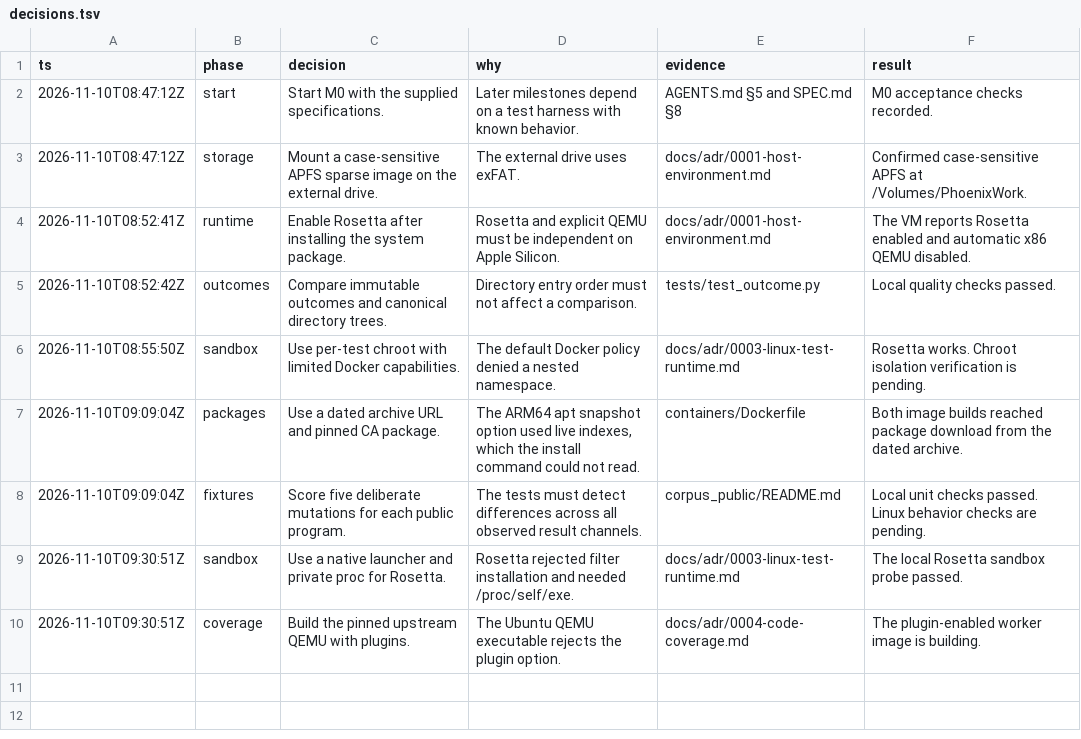
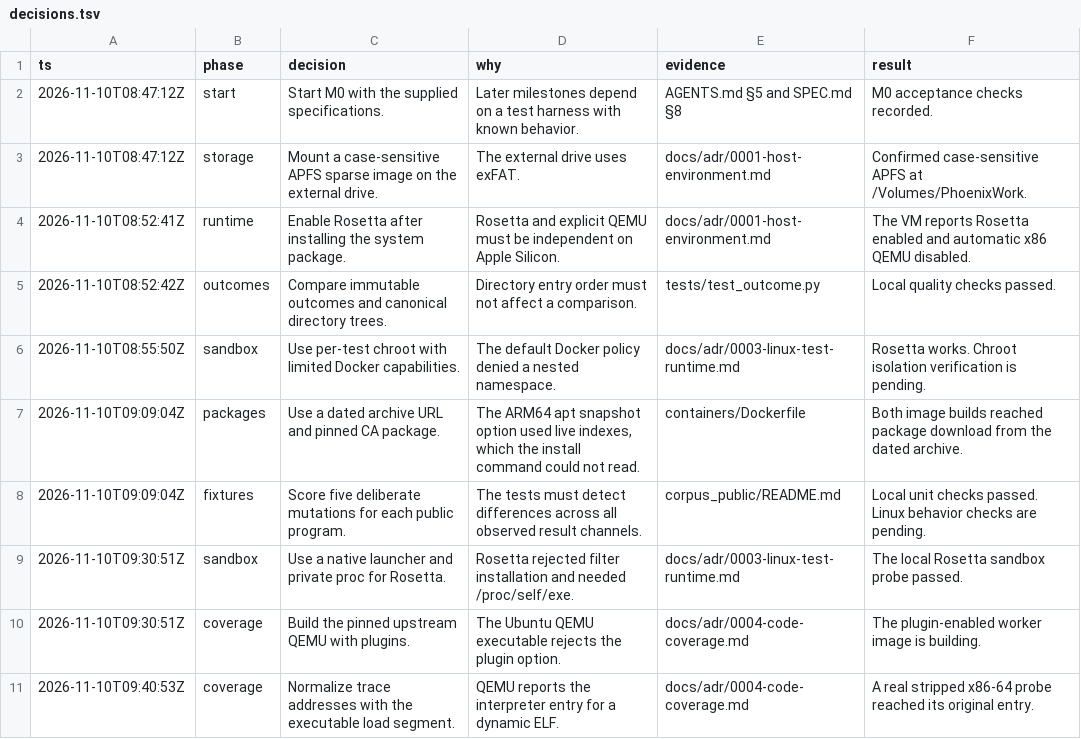
Before and after one commit to dvgyl/phoenix, a TSV file: docs/decisions.tsv, drawn as a sheet.

Commit message:
fix: collect original code coverage from dynamic ELF

```diff
--- a/docs/decisions.tsv
+++ b/docs/decisions.tsv
@@ -10 +10,2 @@ ts	phase	decision	why	evidence	result
 2026-11-10T09:30:51Z	coverage	Build the pinned upstream QEMU with plugins.	The Ubuntu QEMU executable rejects the plugin option.	docs/adr/0004-code-coverage.md	The plugin-enabled worker image is building.
+2026-11-10T09:40:53Z	coverage	Normalize trace addresses with the executable load segment.	QEMU reports the interpreter entry for a dynamic ELF.	docs/adr/0004-code-coverage.md	A real stripped x86-64 probe reached its original entry.
```
Also changed, not shown: 16 other files.
